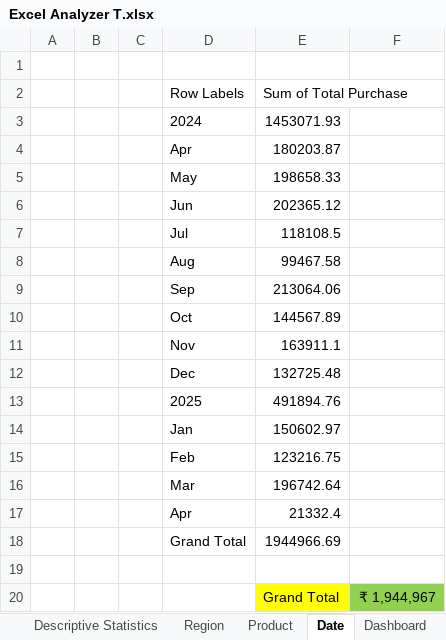
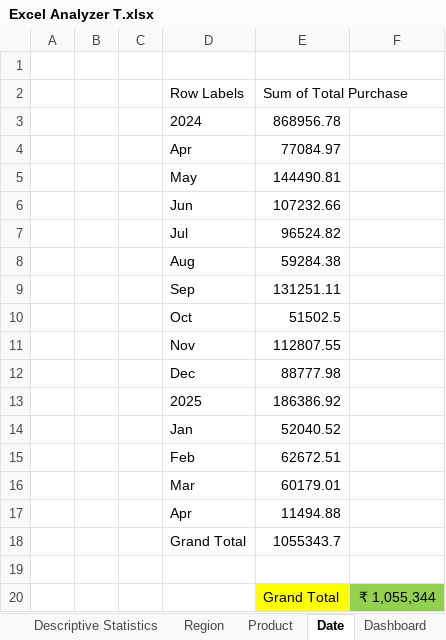
Before and after one commit to tirthmevada15-svg/Analyzer, an Excel workbook: Excel Analyzer T.xlsx, sheet Date, drawn as a sheet; values as stored, in another font and other column widths than the file's, no borders; charts and pictures not drawn; the diff names each change by its address in the sheet, - before the commit and + after, or states it on an @@ line.

```diff
--- a/Excel Analyzer T.xlsx (sheet Date)
+++ b/Excel Analyzer T.xlsx (sheet Date)
-E3 (Sum of Total Purchase): 1453071.93
+E3 (Sum of Total Purchase): 868956.78
-E4 (Sum of Total Purchase): 180203.87
+E4 (Sum of Total Purchase): 77084.97
-E5 (Sum of Total Purchase): 198658.33
+E5 (Sum of Total Purchase): 144490.81
-E6 (Sum of Total Purchase): 202365.12
+E6 (Sum of Total Purchase): 107232.66
-E7 (Sum of Total Purchase): 118108.5
+E7 (Sum of Total Purchase): 96524.82
-E8 (Sum of Total Purchase): 99467.58
+E8 (Sum of Total Purchase): 59284.38
-E9 (Sum of Total Purchase): 213064.06
+E9 (Sum of Total Purchase): 131251.11
-E10 (Sum of Total Purchase): 144567.89
+E10 (Sum of Total Purchase): 51502.5
-E11 (Sum of Total Purchase): 163911.1
+E11 (Sum of Total Purchase): 112807.55
-E12 (Sum of Total Purchase): 132725.48
+E12 (Sum of Total Purchase): 88777.98
-E13 (Sum of Total Purchase): 491894.76
+E13 (Sum of Total Purchase): 186386.92
-E14 (Sum of Total Purchase): 150602.97
+E14 (Sum of Total Purchase): 52040.52
-E15 (Sum of Total Purchase): 123216.75
+E15 (Sum of Total Purchase): 62672.51
-E16 (Sum of Total Purchase): 196742.64
+E16 (Sum of Total Purchase): 60179.01
-E17 (Sum of Total Purchase): 21332.4
+E17 (Sum of Total Purchase): 11494.88
-E18 (Sum of Total Purchase): 1944966.69
+E18 (Sum of Total Purchase): 1055343.7
-F20: ₹ 1,944,967
+F20: ₹ 1,055,344
```
Also changed, not shown: sheet Dataset, sheet Region, sheet Product, charts or pictures.
